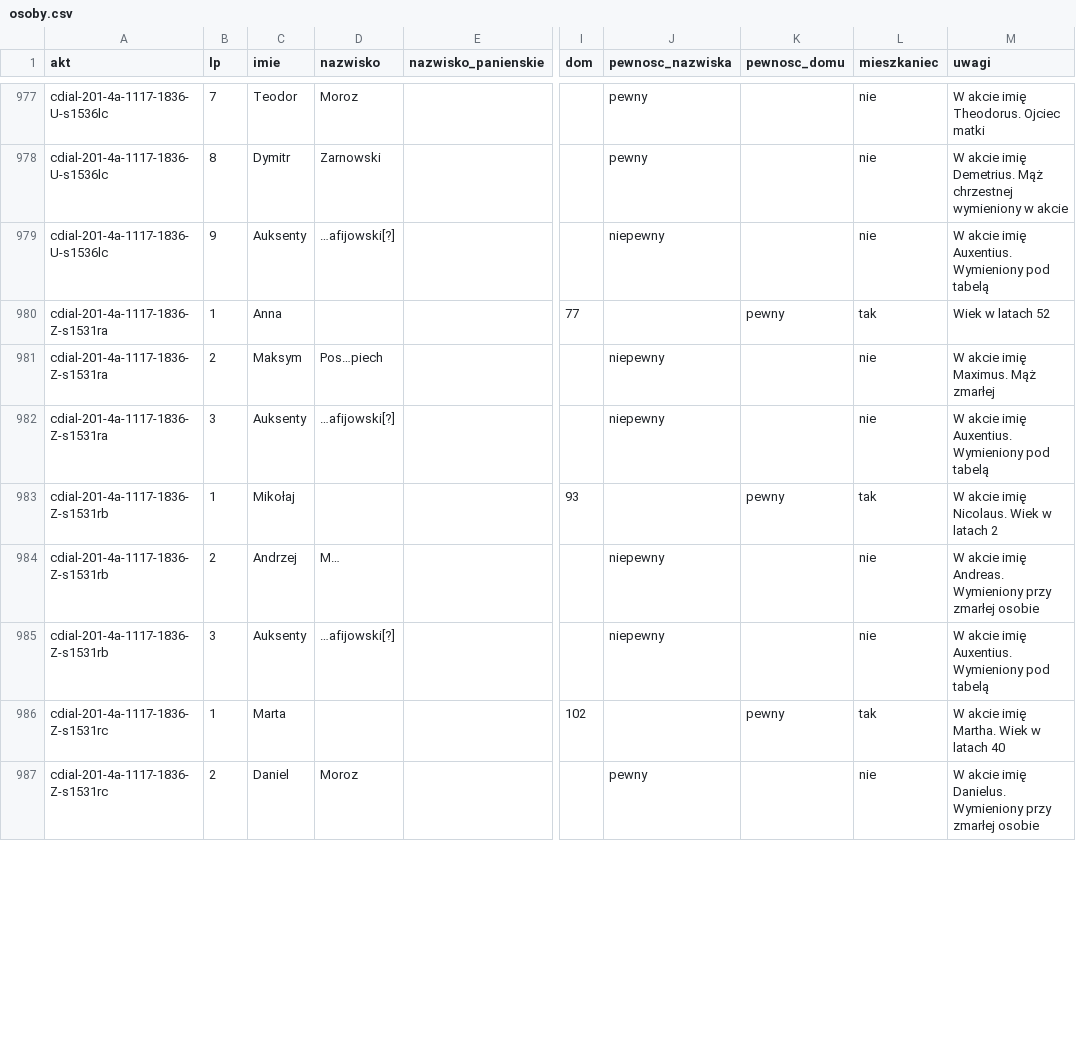
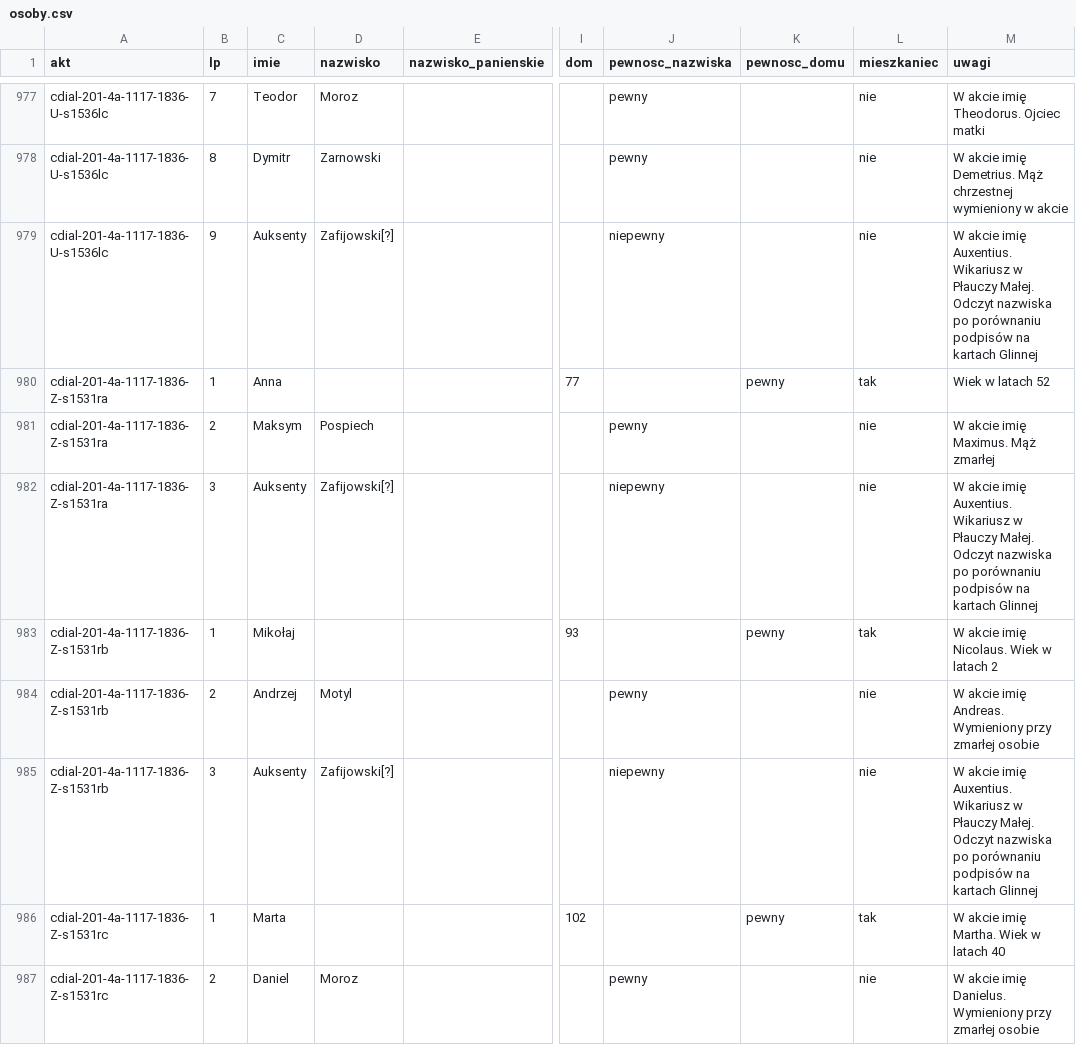
Before and after one commit to Machmi-pro/plaucza-i-okolice, a CSV file: data/grkat-1836/osoby.csv, drawn as a sheet; only a part is shown, gaps mark what is left out; the diff covers the shown part only; the diff names each change by its address in the sheet, - before the commit and + after, or states it on an @@ line.

```diff
--- a/data/grkat-1836/osoby.csv
+++ b/data/grkat-1836/osoby.csv
-D979 (nazwisko): …afijowski[?]
+D979 (nazwisko): Zafijowski[?]
-M979 (uwagi): …imię Auxentius. Wymieniony pod tabelą
+M979 (uwagi): …imię Auxentius. Wikariusz w Płauczy Małej. Odczyt nazwiska po porównaniu podpisów na kartach Glinnej
-D981 (nazwisko): Pos…piech
+D981 (nazwisko): Pospiech
-J981 (pewnosc_nazwiska): niepewny
+J981 (pewnosc_nazwiska): pewny
-D982 (nazwisko): …afijowski[?]
+D982 (nazwisko): Zafijowski[?]
-M982 (uwagi): …imię Auxentius. Wymieniony pod tabelą
+M982 (uwagi): …imię Auxentius. Wikariusz w Płauczy Małej. Odczyt nazwiska po porównaniu podpisów na kartach Glinnej
-D984 (nazwisko): M…
+D984 (nazwisko): Motyl
-J984 (pewnosc_nazwiska): niepewny
+J984 (pewnosc_nazwiska): pewny
-D985 (nazwisko): …afijowski[?]
+D985 (nazwisko): Zafijowski[?]
-M985 (uwagi): …imię Auxentius. Wymieniony pod tabelą
+M985 (uwagi): …imię Auxentius. Wikariusz w Płauczy Małej. Odczyt nazwiska po porównaniu podpisów na kartach Glinnej
```
Also changed, not shown: 116 edited cells elsewhere in this file, data/grkat-1836/akty.csv, 2 other files.
